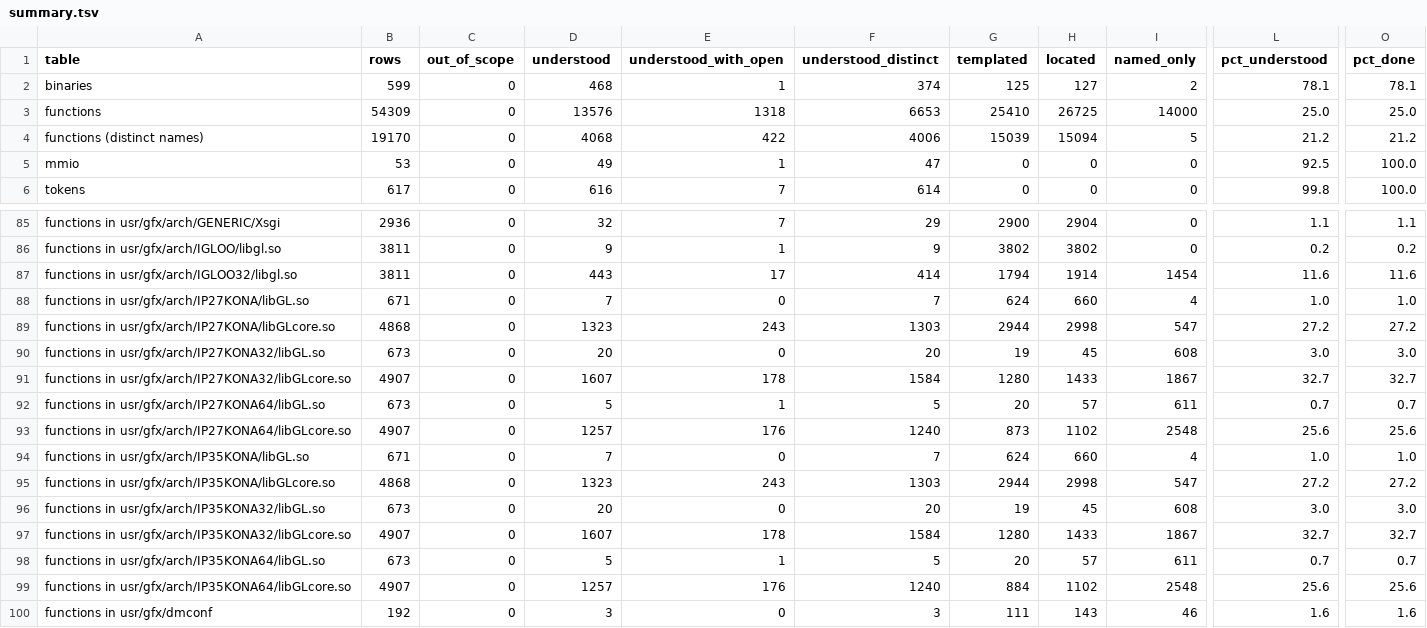
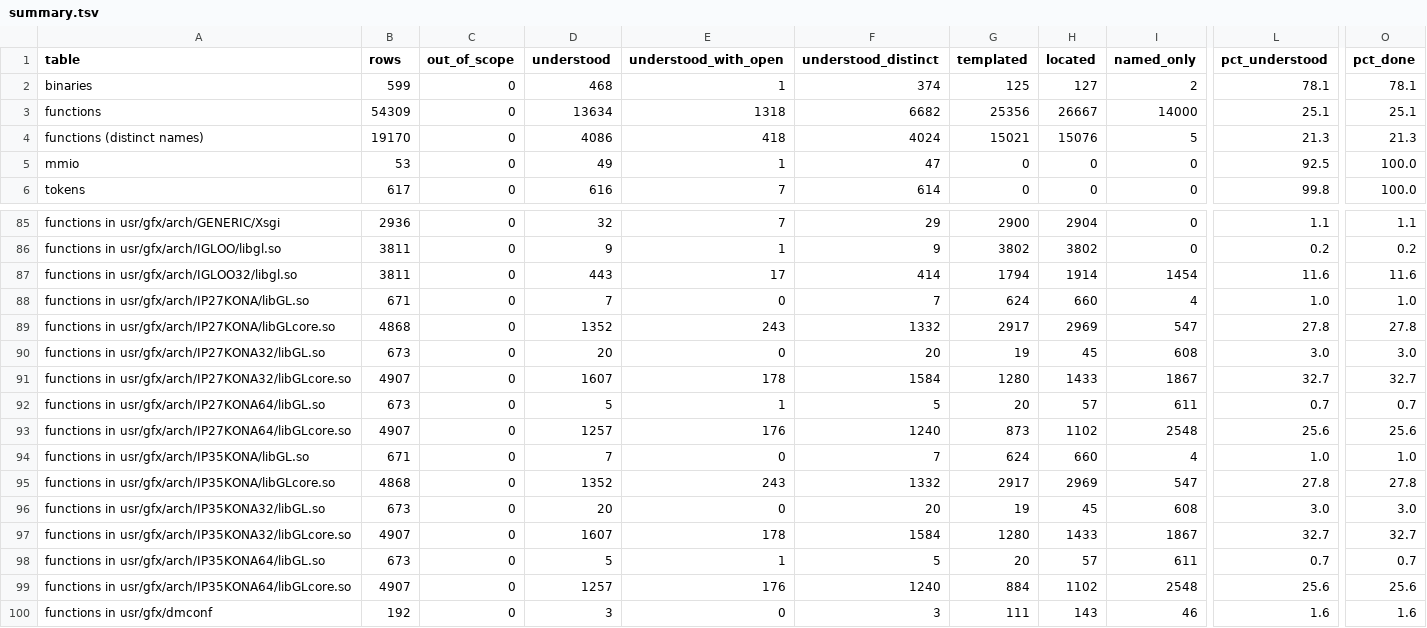
Before and after one commit to jamesbraid/kona, a TSV file: generated/inventory/summary.tsv, drawn as a sheet; only a part is shown, gaps mark what is left out; the diff names each change by its address in the sheet, - before the commit and + after, or states it on an @@ line.

Commit message:
software/opengl: read the roles of 29 more libGLcore routines
Another round of located rows in the o32 build, read end to end and
filed in the roles page: the pixel-path entry points that revalidate and
re-enter their exported name (Accum, Bitmap, CopyPixels, DrawPixels,
ReadPixels, PolygonStipple, PixelStoref), the remaining state setters
(StencilOp, ReadBuffer, DrawBuffer, Hint, ColorMaterial, the blend colour
and blend equation setters, the fog and clear setters, pixel zoom), the
display-list entry points, and small internals (matrix copy and identity,
display-list block bitmaps, name-table lookup and lock, buffer bind and
unbind, fog colour blends, span fills, polygon-offset renderers).

Each entry cites the offsets and callees it was read from. The IP35 build
holds the same code, so each routine credits two rows.
Inventory: functions understood 13576 -> 13634 (25.0% -> 25.1%).

```diff
--- a/generated/inventory/summary.tsv
+++ b/generated/inventory/summary.tsv
-D3 (understood): 13576
+D3 (understood): 13634
-F3 (understood_distinct): 6653
+F3 (understood_distinct): 6682
-G3 (templated): 25410
+G3 (templated): 25356
-H3 (located): 26725
+H3 (located): 26667
-L3 (pct_understood): 25.0
+L3 (pct_understood): 25.1
-O3 (pct_done): 25.0
+O3 (pct_done): 25.1
-D4 (understood): 4068
+D4 (understood): 4086
-E4 (understood_with_open): 422
+E4 (understood_with_open): 418
-F4 (understood_distinct): 4006
+F4 (understood_distinct): 4024
-G4 (templated): 15039
+G4 (templated): 15021
-H4 (located): 15094
+H4 (located): 15076
-L4 (pct_understood): 21.2
+L4 (pct_understood): 21.3
-O4 (pct_done): 21.2
+O4 (pct_done): 21.3
-D89 (understood): 1323
+D89 (understood): 1352
-F89 (understood_distinct): 1303
+F89 (understood_distinct): 1332
-G89 (templated): 2944
+G89 (templated): 2917
-H89 (located): 2998
+H89 (located): 2969
-L89 (pct_understood): 27.2
+L89 (pct_understood): 27.8
-O89 (pct_done): 27.2
+O89 (pct_done): 27.8
-D95 (understood): 1323
+D95 (understood): 1352
-F95 (understood_distinct): 1303
+F95 (understood_distinct): 1332
-G95 (templated): 2944
+G95 (templated): 2917
-H95 (located): 2998
+H95 (located): 2969
-L95 (pct_understood): 27.2
+L95 (pct_understood): 27.8
-O95 (pct_done): 27.2
+O95 (pct_done): 27.8
```
Also changed, not shown: 3 other files.
